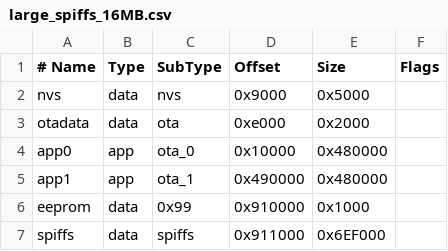
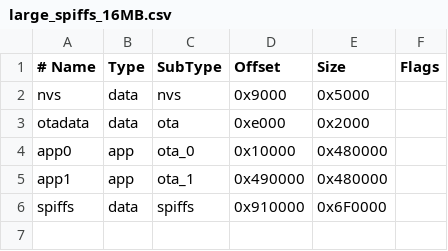
Before and after one commit to espressif/arduino-esp32, a CSV file: tools/partitions/large_spiffs_16MB.csv, drawn as a sheet.

```diff
--- a/tools/partitions/large_spiffs_16MB.csv
+++ b/tools/partitions/large_spiffs_16MB.csv
@@ -5,3 +5,2 @@ app0,     app,  ota_0,   0x10000, 0x480000,
 app1,     app,  ota_1,   0x490000,0x480000,
-eeprom,   data, 0x99,    0x910000,0x1000,
-spiffs,   data, spiffs,  0x911000,0x6EF000,
+spiffs,   data, spiffs,  0x910000,0x6F0000,
```
Also changed, not shown: tools/partitions/default_16MB.csv, tools/partitions/no_ota.csv, 15 other files.
